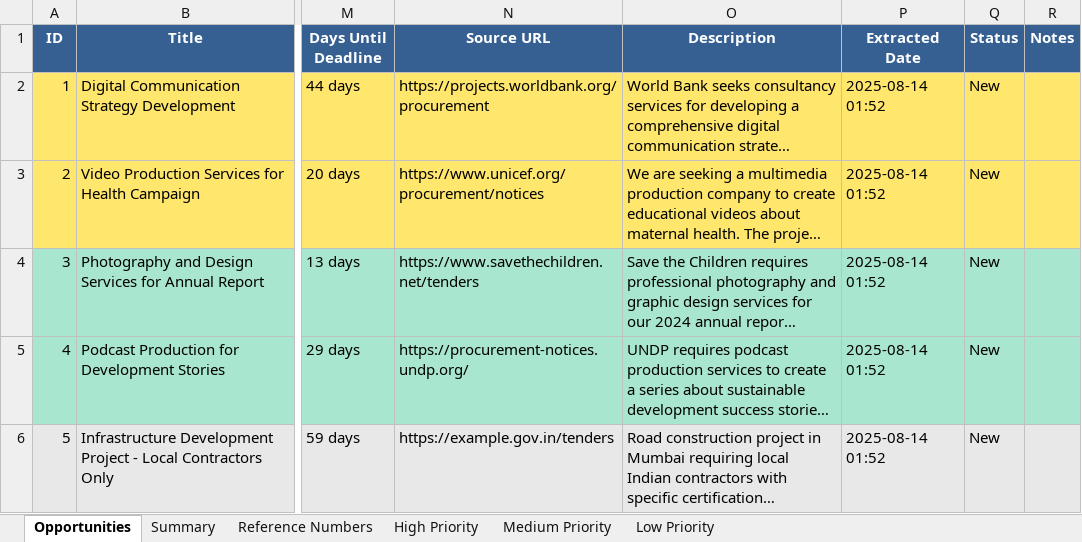
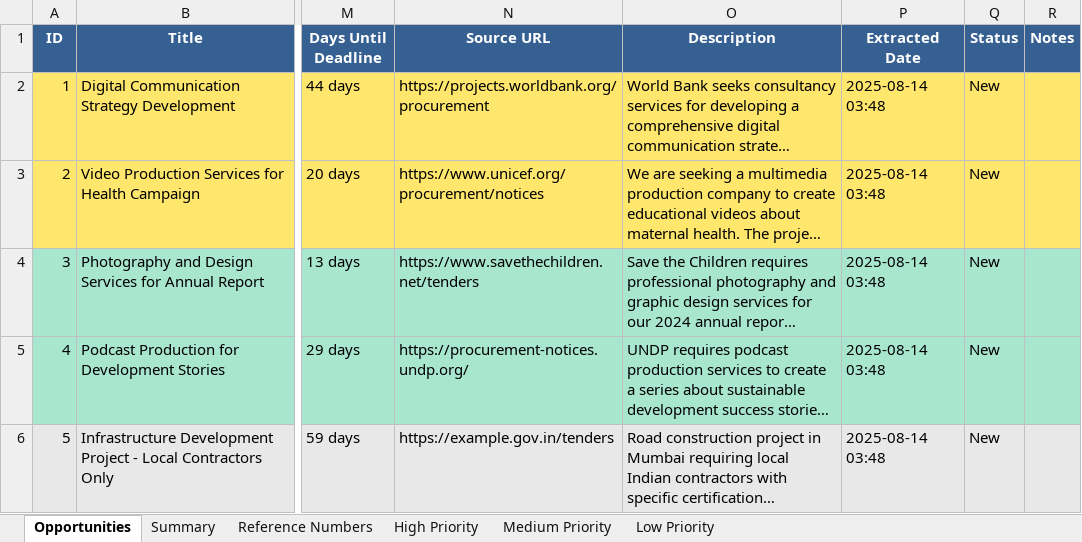
Before and after one commit to Cordycepsers/RFP, an Excel workbook: output/test_tracker.xlsx, sheet Opportunities, drawn as a sheet; only a part is shown, gaps mark what is left out; long unchanged cells end in …; values as stored, in another font and other column widths than the file's, no borders; the diff names each change by its address in the sheet, - before the commit and + after, or states it on an @@ line.

```diff
--- a/output/test_tracker.xlsx (sheet Opportunities)
+++ b/output/test_tracker.xlsx (sheet Opportunities)
-P2:P6 (Extracted Date): 2025-08-14 01:52
+P2:P6 (Extracted Date): 2025-08-14 03:48
```
Also changed, not shown: sheet Summary, 20 other files.
